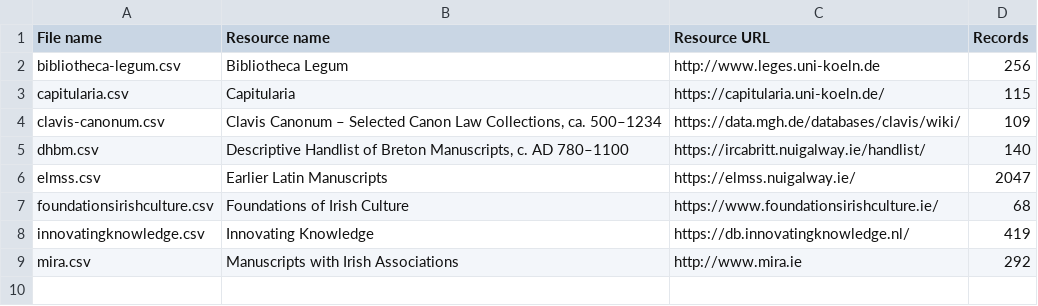
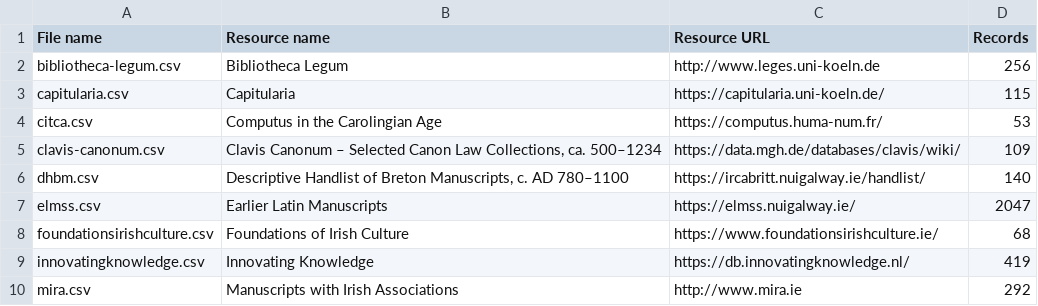
Before and after one commit to DELM-net/ms-lookup, a CSV file: metadata/linked-resources.csv, drawn as a sheet.

Commit message:
Adding CITCA

```diff
--- a/metadata/linked-resources.csv
+++ b/metadata/linked-resources.csv
@@ -3,2 +3,3 @@ bibliotheca-legum.csv,Bibliotheca Legum,http://www.leges.uni-koeln.de,256
 capitularia.csv,Capitularia,https://capitularia.uni-koeln.de/,115
+citca.csv,"Computus in the Carolingian Age",https://computus.huma-num.fr/,53
 clavis-canonum.csv,"Clavis Canonum – Selected Canon Law Collections, ca. 500–1234",https://data.mgh.de/databases/clavis/wiki/,109
```
Also changed, not shown: 2 other files.
